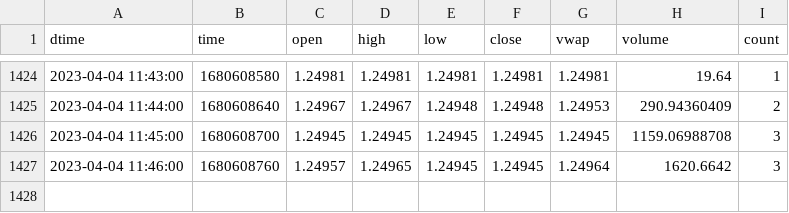
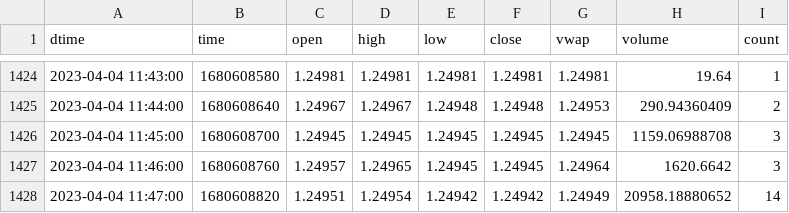
Before and after one commit to cnettlev/market-data, a CSV file: GBPUSD.csv, drawn as a sheet; only a part is shown, gaps mark what is left out; the diff names each change by its address in the sheet, - before the commit and + after, or states it on an @@ line.

Commit message:
data updated

```diff
--- a/GBPUSD.csv
+++ b/GBPUSD.csv
+row 1428: 2023-04-04 11:47:00 | 1680608820 | 1.24951 | 1.24954 | 1.24942 | 1.24942 | 1.24949 | 20958.18880652 | 14
```
Also changed, not shown: AUDUSD.csv, BTCUSD.csv, 23 other files.
